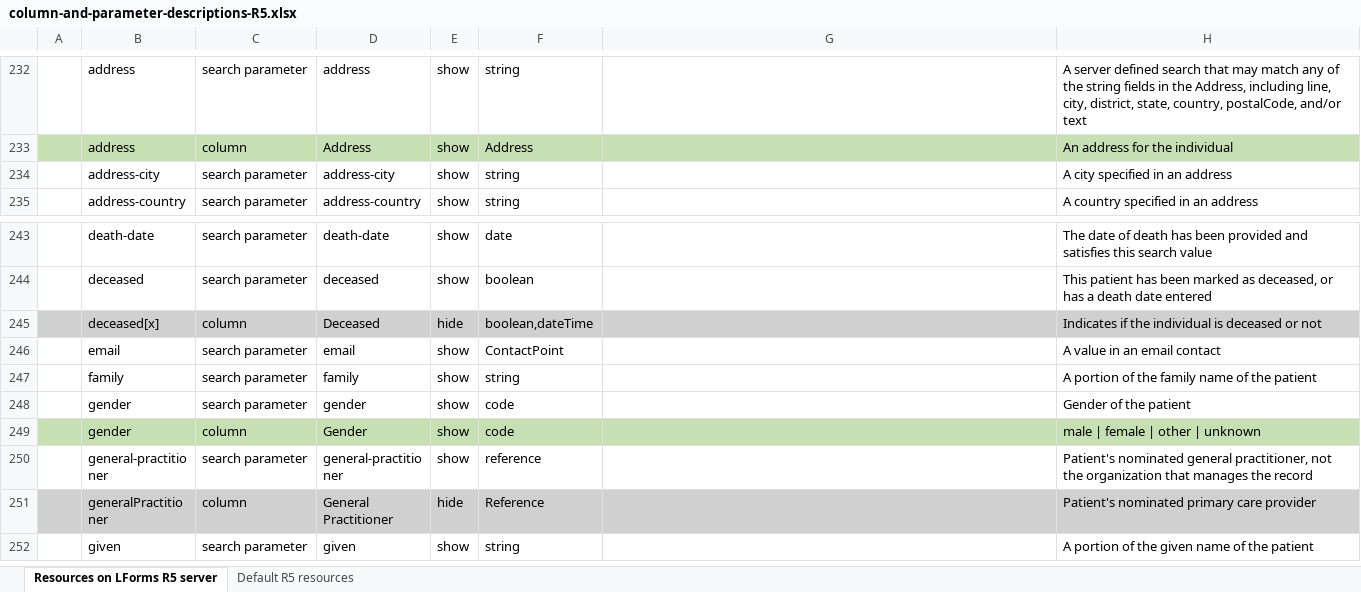
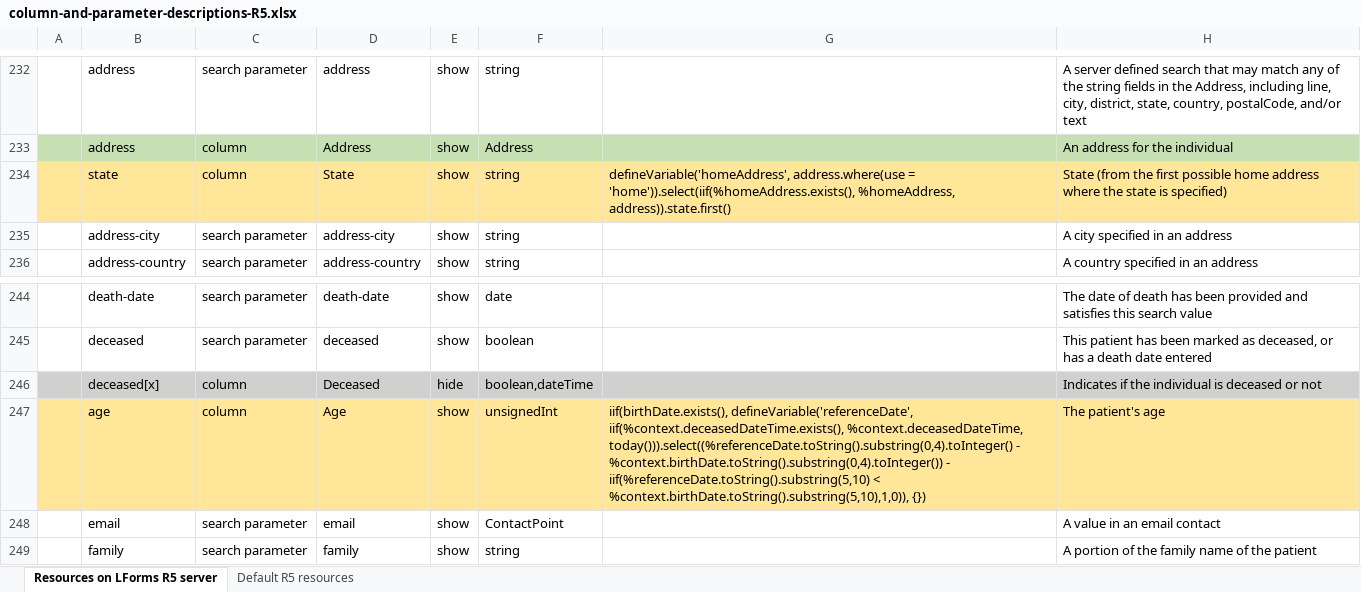
Before and after one commit to LHNCBC/research-data-finder, an Excel workbook: src/conf/xlsx/column-and-parameter-descriptions-R5.xlsx, sheet Resources on LForms R5 server, drawn as a sheet; only a part is shown, gaps mark what is left out; the shorter side is filled out with more unchanged rows; values as stored, in another font and other column widths than the file's, no borders; the diff names each change by its address in the sheet, - before the commit and + after, or states it on an @@ line.

Commit message:
Add the columns "Age" and "State" to the patients table
LF-3447

Also, added unit tests, and fixed a potential bug identified by these tests

```diff
--- a/src/conf/xlsx/column-and-parameter-descriptions-R5.xlsx (sheet Resources on LForms R5 server)
+++ b/src/conf/xlsx/column-and-parameter-descriptions-R5.xlsx (sheet Resources on LForms R5 server)
+row 234:  | state | column | State | show | string | defineVariable('homeAddress', address.where(use = 'home')).select(iif(%homeAddress.exists(), %homeAddress, address)).state.first() | State (from the first possible home address where the state is specified)
+row 247:  | age | column | Age | show | unsignedInt | iif(birthDate.exists(), defineVariable('referenceDate', iif(%context.deceasedDateTime.exists(), %context.deceasedDateTime, today())).select((%referenceDate.toString().substring(0,4).toInteger() - %context.birthDate.toString().substring(0,4).toInteger()) - iif(%referenceDate.toString().substring(5,10) < %context.birthDate.toString().substring(5,10),1,0)), {}) | The patient's age
```
Also changed, not shown: src/conf/xlsx/column-and-parameter-descriptions-R4.xlsx, 7 other files.
